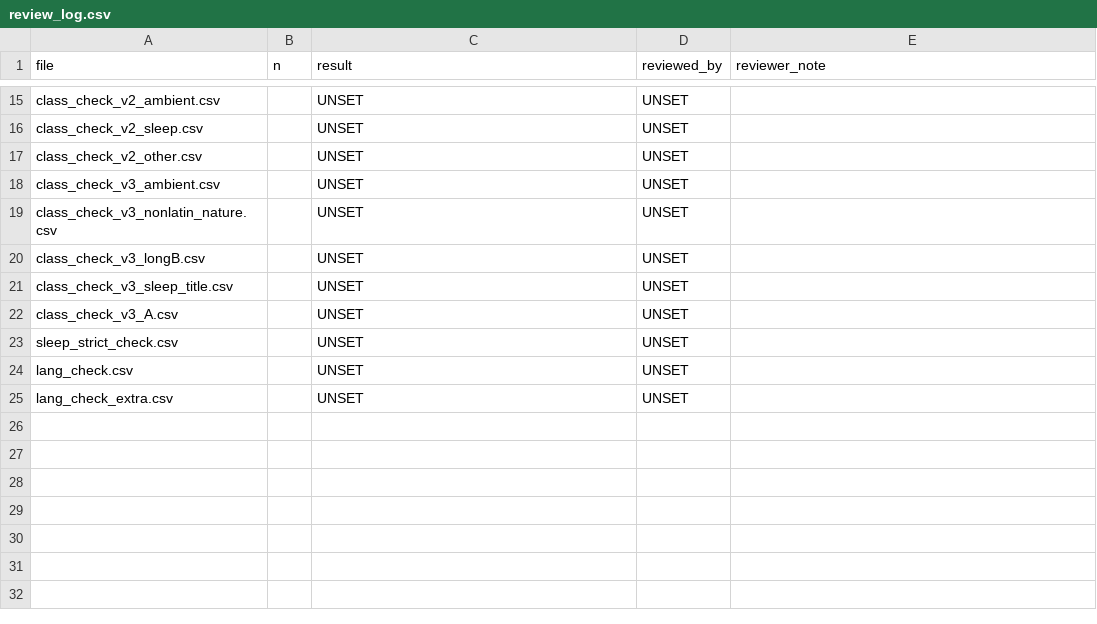
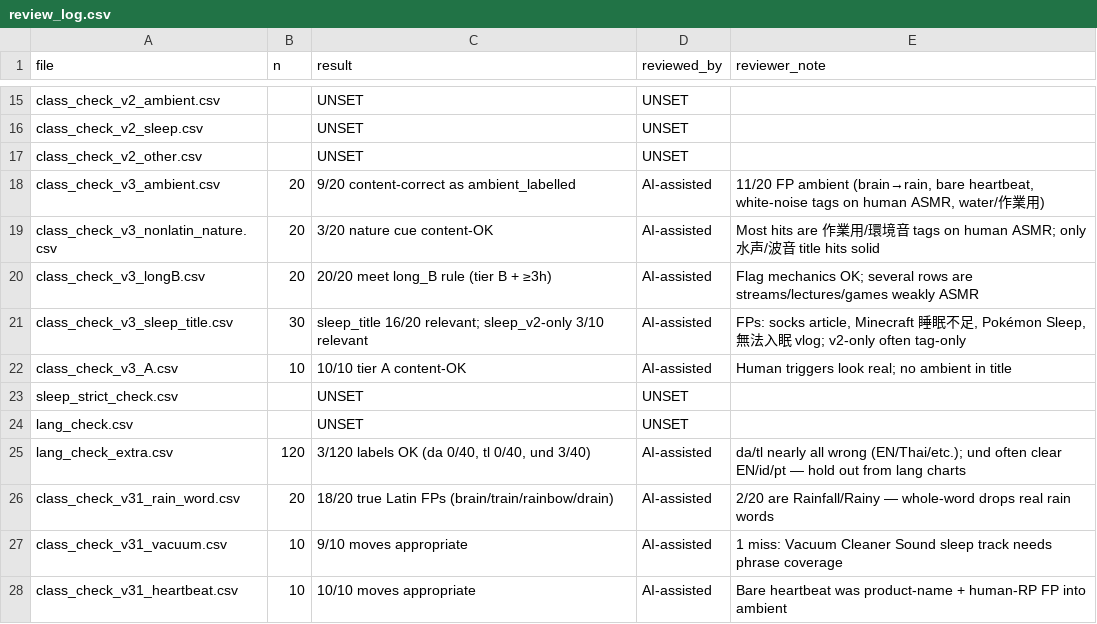
Before and after one commit to wppannap/asmr-feasibility-test, a CSV file: config/review_log.csv, drawn as a sheet; only a part is shown, gaps mark what is left out.

```diff
--- a/config/review_log.csv
+++ b/config/review_log.csv
@@ -17,9 +17,12 @@ class_check_v2_sleep.csv,,UNSET,UNSET,
 class_check_v2_other.csv,,UNSET,UNSET,
-class_check_v3_ambient.csv,,UNSET,UNSET,
-class_check_v3_nonlatin_nature.csv,,UNSET,UNSET,
-class_check_v3_longB.csv,,UNSET,UNSET,
-class_check_v3_sleep_title.csv,,UNSET,UNSET,
-class_check_v3_A.csv,,UNSET,UNSET,
+class_check_v3_ambient.csv,20,9/20 content-correct as ambient_labelled,AI-assisted,"11/20 FP ambient (brain→rain, bare heartbeat, white-noise tags on human ASMR, water/作業用)"
+class_check_v3_nonlatin_nature.csv,20,3/20 nature cue content-OK,AI-assisted,Most hits are 作業用/環境音 tags on human ASMR; only 水声/波音 title hits solid
+class_check_v3_longB.csv,20,20/20 meet long_B rule (tier B + ≥3h),AI-assisted,Flag mechanics OK; several rows are streams/lectures/games weakly ASMR
+class_check_v3_sleep_title.csv,30,sleep_title 16/20 relevant; sleep_v2-only 3/10 relevant,AI-assisted,"FPs: socks article, Minecraft 睡眠不足, Pokémon Sleep, 無法入眠 vlog; v2-only often tag-only"
+class_check_v3_A.csv,10,10/10 tier A content-OK,AI-assisted,Human triggers look real; no ambient in title
 sleep_strict_check.csv,,UNSET,UNSET,
 lang_check.csv,,UNSET,UNSET,
-lang_check_extra.csv,,UNSET,UNSET,
+lang_check_extra.csv,120,"3/120 labels OK (da 0/40, tl 0/40, und 3/40)",AI-assisted,da/tl nearly all wrong (EN/Thai/etc.); und often clear EN/id/pt — hold out from lang charts
+class_check_v31_rain_word.csv,20,18/20 true Latin FPs (brain/train/rainbow/drain),AI-assisted,2/20 are Rainfall/Rainy — whole-word drops real rain words
+class_check_v31_vacuum.csv,10,9/10 moves appropriate,AI-assisted,1 miss: Vacuum Cleaner Sound sleep track needs phrase coverage
+class_check_v31_heartbeat.csv,10,10/10 moves appropriate,AI-assisted,Bare heartbeat was product-name + human-RP FP into ambient
```
Also changed, not shown: 18 other files.
